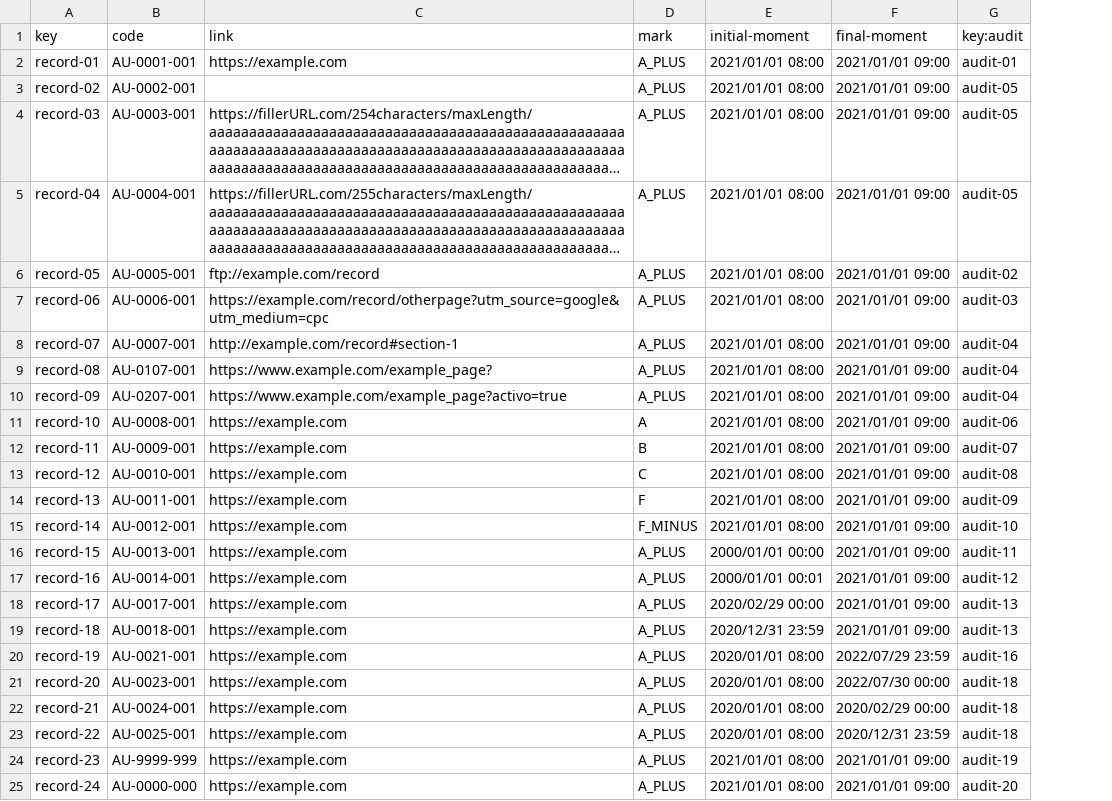
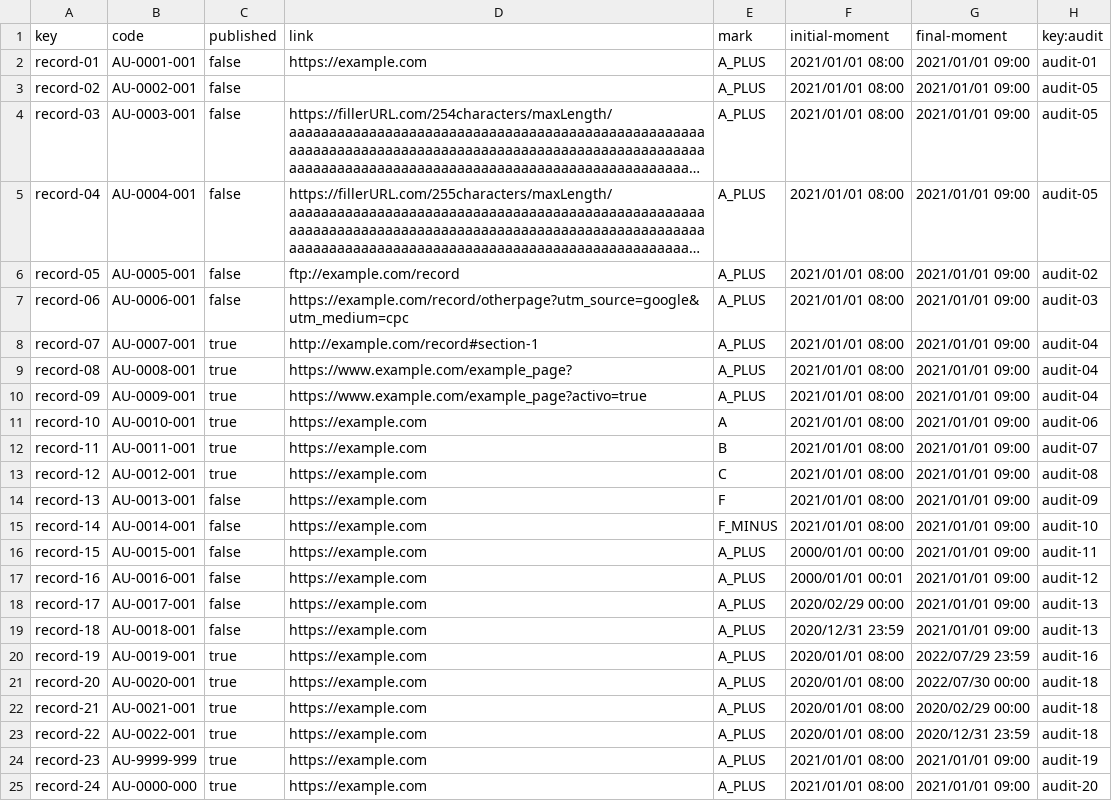
Before and after one commit to rafcasceb/Acme-SF-D04, a CSV file: src/main/webapp/WEB-INF/resources/sample-data/audit-record.csv, drawn as a sheet; long unchanged cells end in …; the diff names each change by its address in the sheet, - before the commit and + after, or states it on an @@ line.

```diff
--- a/src/main/webapp/WEB-INF/resources/sample-data/audit-record.csv
+++ b/src/main/webapp/WEB-INF/resources/sample-data/audit-record.csv
+column C (published), rows 2-25: false | false | false | false | false | false | true | true | true | true | true | true | false | false | false | false | false | false | true | true | true | true | true | true
-B9 (code): AU-0107-001
+B9 (code): AU-0008-001
-B10 (code): AU-0207-001
+B10 (code): AU-0009-001
-B11 (code): AU-0008-001
+B11 (code): AU-0010-001
-B12 (code): AU-0009-001
+B12 (code): AU-0011-001
-B13 (code): AU-0010-001
+B13 (code): AU-0012-001
-B14 (code): AU-0011-001
+B14 (code): AU-0013-001
-B15 (code): AU-0012-001
+B15 (code): AU-0014-001
-B16 (code): AU-0013-001
+B16 (code): AU-0015-001
-B17 (code): AU-0014-001
+B17 (code): AU-0016-001
-B20 (code): AU-0021-001
+B20 (code): AU-0019-001
-B21 (code): AU-0023-001
+B21 (code): AU-0020-001
-B22 (code): AU-0024-001
+B22 (code): AU-0021-001
-B23 (code): AU-0025-001
+B23 (code): AU-0022-001
```
Also changed, not shown: src/main/webapp/WEB-INF/resources/sample-data/claim.csv, src/main/webapp/WEB-INF/resources/sample-data/code-audit.csv, 1 other file.
